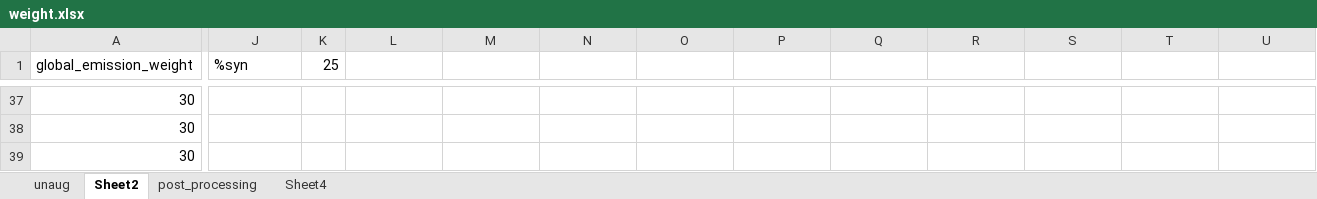
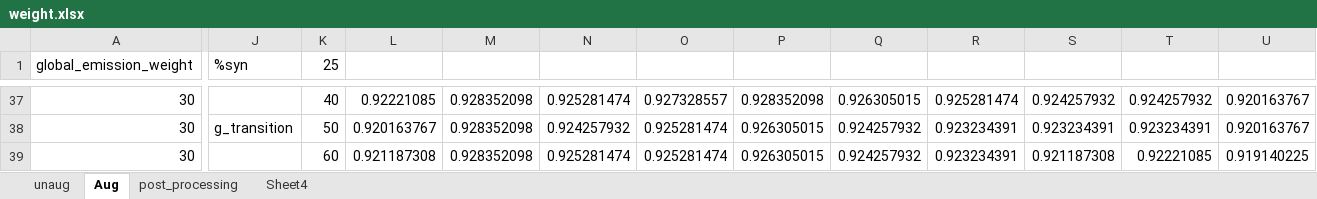
Before and after one commit to Maxakipust/id_pos, an Excel workbook: weight.xlsx, sheet Aug, drawn as a sheet; only a part is shown, gaps mark what is left out; values as stored, in another font and other column widths than the file's, no borders; charts and pictures and conditional formats not drawn; the diff covers the shown part only; the diff names each change by its address in the sheet, - before the commit and + after, or states it on an @@ line.

```diff
--- a/weight.xlsx (sheet Aug)
+++ b/weight.xlsx (sheet Aug)
-sheet tab: Sheet2
+sheet tab: Aug
-K37 (25): (empty)
+K37 (25): 40
-L37: (empty)
+L37: 0.92221085
-M37:M39: (empty)
+M37:M39: 0.928352098
-N37: (empty)
+N37: 0.925281474
-O37: (empty)
+O37: 0.927328557
-P37: (empty)
+P37: 0.928352098
-Q37: (empty)
+Q37: 0.926305015
-R37: (empty)
+R37: 0.925281474
-S37: (empty)
+S37: 0.924257932
-T37: (empty)
+T37: 0.924257932
-U37:U38: (empty)
+U37:U38: 0.920163767
-J38 (%syn): (empty)
+J38 (%syn): g_transition
-K38 (25): (empty)
+K38 (25): 50
-L38: (empty)
+L38: 0.920163767
-N38: (empty)
+N38: 0.924257932
-O38:O39: (empty)
+O38:O39: 0.925281474
-P38:P39: (empty)
+P38:P39: 0.926305015
-Q38:Q39: (empty)
+Q38:Q39: 0.924257932
-R38:R39: (empty)
+R38:R39: 0.923234391
-S38: (empty)
+S38: 0.923234391
-T38: (empty)
+T38: 0.923234391
-K39 (25): (empty)
+K39 (25): 60
-L39: (empty)
+L39: 0.921187308
-N39: (empty)
+N39: 0.925281474
-S39: (empty)
+S39: 0.921187308
-T39: (empty)
+T39: 0.92221085
-U39: (empty)
+U39: 0.919140225
```
Also changed, not shown: 89 edited cells elsewhere in this sheet, sheet post_processing, sheet unaug, sheet Sheet4, charts or pictures, 13 other files.
